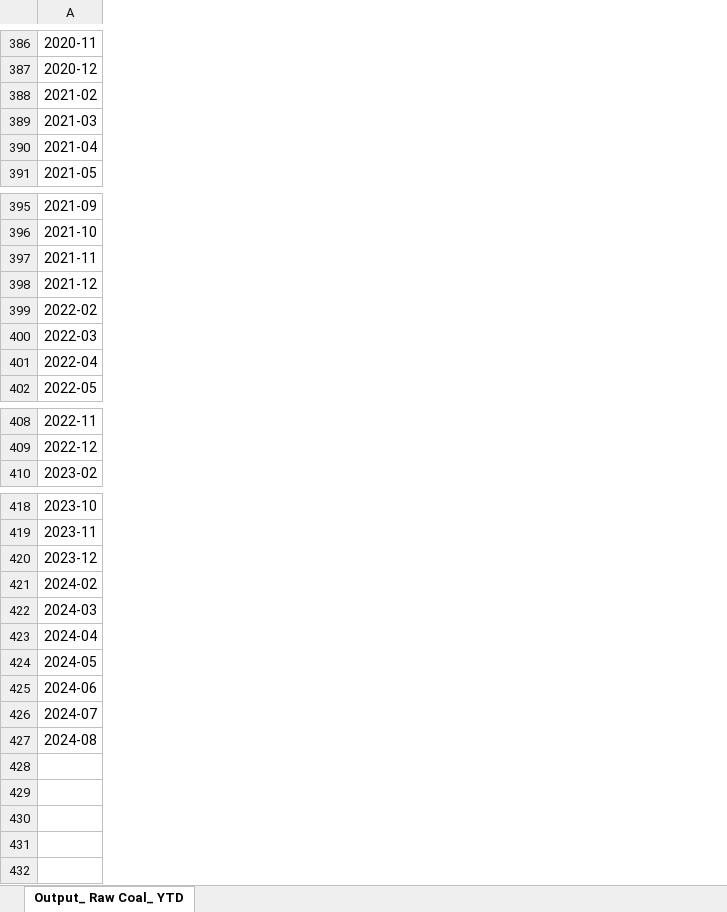
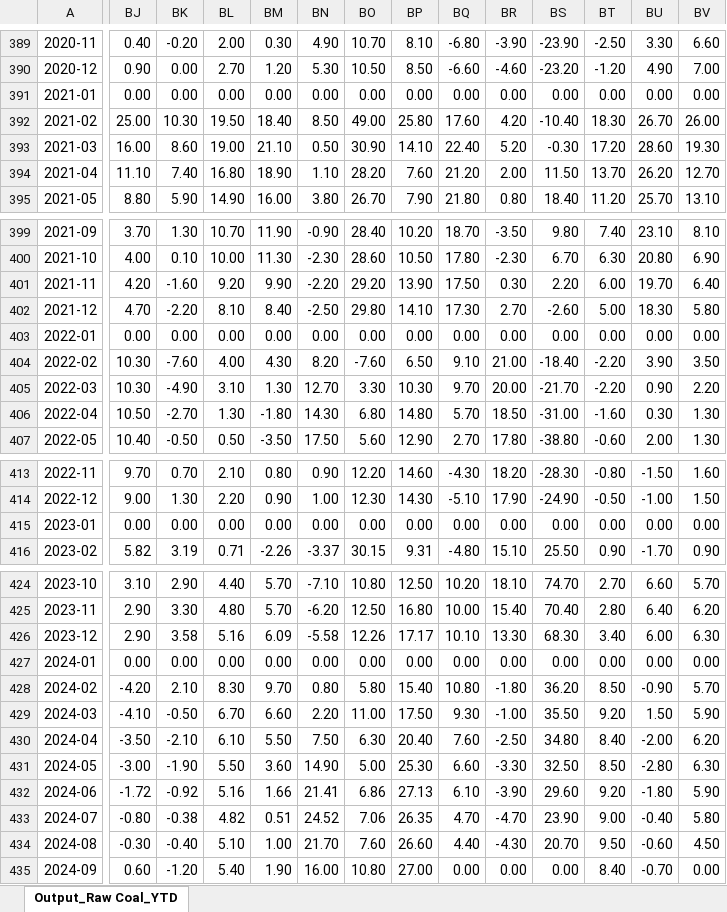
Before and after one commit to energyandcleanair/china_co2, an Excel workbook: inst/extdata/monthly industry stats.xlsx, sheet Output_Raw Coal_YTD, drawn as a sheet; only a part is shown, gaps mark what is left out; values as stored, in another font and other column widths than the file's, no borders; rows hold the shown columns only; the diff covers the shown part only; the diff names each change by its address in the sheet, - before the commit and + after, or states it on an @@ line.

```diff
--- a/inst/extdata/monthly industry stats.xlsx (sheet Output_Raw Coal_YTD)
+++ b/inst/extdata/monthly industry stats.xlsx (sheet Output_Raw Coal_YTD)
-sheet tab: Output_ Raw Coal_ YTD
+sheet tab: Output_Raw Coal_YTD
+column BJ, rows 389-390: 0.40 | 0.90; rows 392-395: 25.00 | 16.00 | 11.10 | 8.80; rows 399-402: 3.70 | 4.00 | 4.20 | 4.70; rows 404-407: 10.30 | 10.30 | 10.50 | 10.40; rows 413-414: 9.70 | 9.00; row 416: 5.82; rows 424-426: 3.10 | 2.90 | 2.90; rows 428-434: -4.20 | -4.10 | -3.50 | -3.00 | -1.72 | -0.80 | -0.30
+column BK, rows 389-390: -0.20 | 0.00; rows 392-395: 10.30 | 8.60 | 7.40 | 5.90; rows 399-402: 1.30 | 0.10 | -1.60 | -2.20; rows 404-407: -7.60 | -4.90 | -2.70 | -0.50; rows 413-414: 0.70 | 1.30; row 416: 3.19; rows 424-426: 2.90 | 3.30 | 3.58; rows 428-434: 2.10 | -0.50 | -2.10 | -1.90 | -0.92 | -0.38 | -0.40
+column BL, rows 389-390: 2.00 | 2.70; rows 392-395: 19.50 | 19.00 | 16.80 | 14.90; rows 399-402: 10.70 | 10.00 | 9.20 | 8.10; rows 404-407: 4.00 | 3.10 | 1.30 | 0.50; rows 413-414: 2.10 | 2.20; row 416: 0.71; rows 424-426: 4.40 | 4.80 | 5.16; rows 428-434: 8.30 | 6.70 | 6.10 | 5.50 | 5.16 | 4.82 | 5.10
+column BM, rows 389-390: 0.30 | 1.20; rows 392-395: 18.40 | 21.10 | 18.90 | 16.00; rows 399-402: 11.90 | 11.30 | 9.90 | 8.40; rows 404-407: 4.30 | 1.30 | -1.80 | -3.50; rows 413-414: 0.80 | 0.90; row 416: -2.26; rows 424-426: 5.70 | 5.70 | 6.09; rows 428-434: 9.70 | 6.60 | 5.50 | 3.60 | 1.66 | 0.51 | 1.00
+column BN, rows 389-390: 4.90 | 5.30; rows 392-395: 8.50 | 0.50 | 1.10 | 3.80; rows 399-402: -0.90 | -2.30 | -2.20 | -2.50; rows 404-407: 8.20 | 12.70 | 14.30 | 17.50; rows 413-414: 0.90 | 1.00; row 416: -3.37; rows 424-426: -7.10 | -6.20 | -5.58; rows 428-434: 0.80 | 2.20 | 7.50 | 14.90 | 21.41 | 24.52 | 21.70
+column BO, rows 389-390: 10.70 | 10.50; rows 392-395: 49.00 | 30.90 | 28.20 | 26.70; rows 399-402: 28.40 | 28.60 | 29.20 | 29.80; rows 404-407: -7.60 | 3.30 | 6.80 | 5.60; rows 413-414: 12.20 | 12.30; row 416: 30.15; rows 424-426: 10.80 | 12.50 | 12.26; rows 428-434: 5.80 | 11.00 | 6.30 | 5.00 | 6.86 | 7.06 | 7.60
+column BP, rows 389-390: 8.10 | 8.50; rows 392-395: 25.80 | 14.10 | 7.60 | 7.90; rows 399-402: 10.20 | 10.50 | 13.90 | 14.10; rows 404-407: 6.50 | 10.30 | 14.80 | 12.90; rows 413-414: 14.60 | 14.30; row 416: 9.31; rows 424-426: 12.50 | 16.80 | 17.17; rows 428-434: 15.40 | 17.50 | 20.40 | 25.30 | 27.13 | 26.35 | 26.60
+column BQ, rows 389-390: -6.80 | -6.60; rows 392-395: 17.60 | 22.40 | 21.20 | 21.80; rows 399-402: 18.70 | 17.80 | 17.50 | 17.30; rows 404-407: 9.10 | 9.70 | 5.70 | 2.70; rows 413-414: -4.30 | -5.10; row 416: -4.80; rows 424-426: 10.20 | 10.00 | 10.10; rows 428-434: 10.80 | 9.30 | 7.60 | 6.60 | 6.10 | 4.70 | 4.40
+column BR, rows 389-390: -3.90 | -4.60; rows 392-395: 4.20 | 5.20 | 2.00 | 0.80; rows 399-402: -3.50 | -2.30 | 0.30 | 2.70; rows 404-407: 21.00 | 20.00 | 18.50 | 17.80; rows 413-414: 18.20 | 17.90; row 416: 15.10; rows 424-426: 18.10 | 15.40 | 13.30; rows 428-434: -1.80 | -1.00 | -2.50 | -3.30 | -3.90 | -4.70 | -4.30
+column BS, rows 389-390: -23.90 | -23.20; rows 392-395: -10.40 | -0.30 | 11.50 | 18.40; rows 399-402: 9.80 | 6.70 | 2.20 | -2.60; rows 404-407: -18.40 | -21.70 | -31.00 | -38.80; rows 413-414: -28.30 | -24.90; row 416: 25.50; rows 424-426: 74.70 | 70.40 | 68.30; rows 428-434: 36.20 | 35.50 | 34.80 | 32.50 | 29.60 | 23.90 | 20.70
+column BT, rows 389-390: -2.50 | -1.20; rows 392-395: 18.30 | 17.20 | 13.70 | 11.20; rows 399-402: 7.40 | 6.30 | 6.00 | 5.00; rows 404-407: -2.20 | -2.20 | -1.60 | -0.60; rows 413-414: -0.80 | -0.50; row 416: 0.90; rows 424-426: 2.70 | 2.80 | 3.40; rows 428-434: 8.50 | 9.20 | 8.40 | 8.50 | 9.20 | 9.00 | 9.50
+column BU, rows 389-390: 3.30 | 4.90; rows 392-395: 26.70 | 28.60 | 26.20 | 25.70; rows 399-402: 23.10 | 20.80 | 19.70 | 18.30; rows 404-407: 3.90 | 0.90 | 0.30 | 2.00; rows 413-414: -1.50 | -1.00; row 416: -1.70; rows 424-426: 6.60 | 6.40 | 6.00; rows 428-434: -0.90 | 1.50 | -2.00 | -2.80 | -1.80 | -0.40 | -0.60
+column BV, rows 389-390: 6.60 | 7.00; rows 392-395: 26.00 | 19.30 | 12.70 | 13.10; rows 399-402: 8.10 | 6.90 | 6.40 | 5.80; rows 404-407: 3.50 | 2.20 | 1.30 | 1.30; rows 413-414: 1.60 | 1.50; row 416: 0.90; rows 424-426: 5.70 | 6.20 | 6.30; rows 428-434: 5.70 | 5.90 | 6.20 | 6.30 | 5.90 | 5.80 | 4.50
+row 391: 2021-01 | 0.00 | 0.00 | 0.00 | 0.00 | 0.00 | 0.00 | 0.00 | 0.00 | 0.00 | 0.00 | 0.00 | 0.00 | 0.00
+row 403: 2022-01 | 0.00 | 0.00 | 0.00 | 0.00 | 0.00 | 0.00 | 0.00 | 0.00 | 0.00 | 0.00 | 0.00 | 0.00 | 0.00
+row 415: 2023-01 | 0.00 | 0.00 | 0.00 | 0.00 | 0.00 | 0.00 | 0.00 | 0.00 | 0.00 | 0.00 | 0.00 | 0.00 | 0.00
+row 427: 2024-01 | 0.00 | 0.00 | 0.00 | 0.00 | 0.00 | 0.00 | 0.00 | 0.00 | 0.00 | 0.00 | 0.00 | 0.00 | 0.00
+row 435: 2024-09 | 0.60 | -1.20 | 5.40 | 1.90 | 16.00 | 10.80 | 27.00 | 0.00 | 0.00 | 0.00 | 8.40 | -0.70 | 0.00
```
Also changed, not shown: 3 added rows, 56 added columns and 55 edited cells elsewhere in this sheet, inst/extdata/generation-consumption-utilization-capacity.xlsx, 1 other file.
